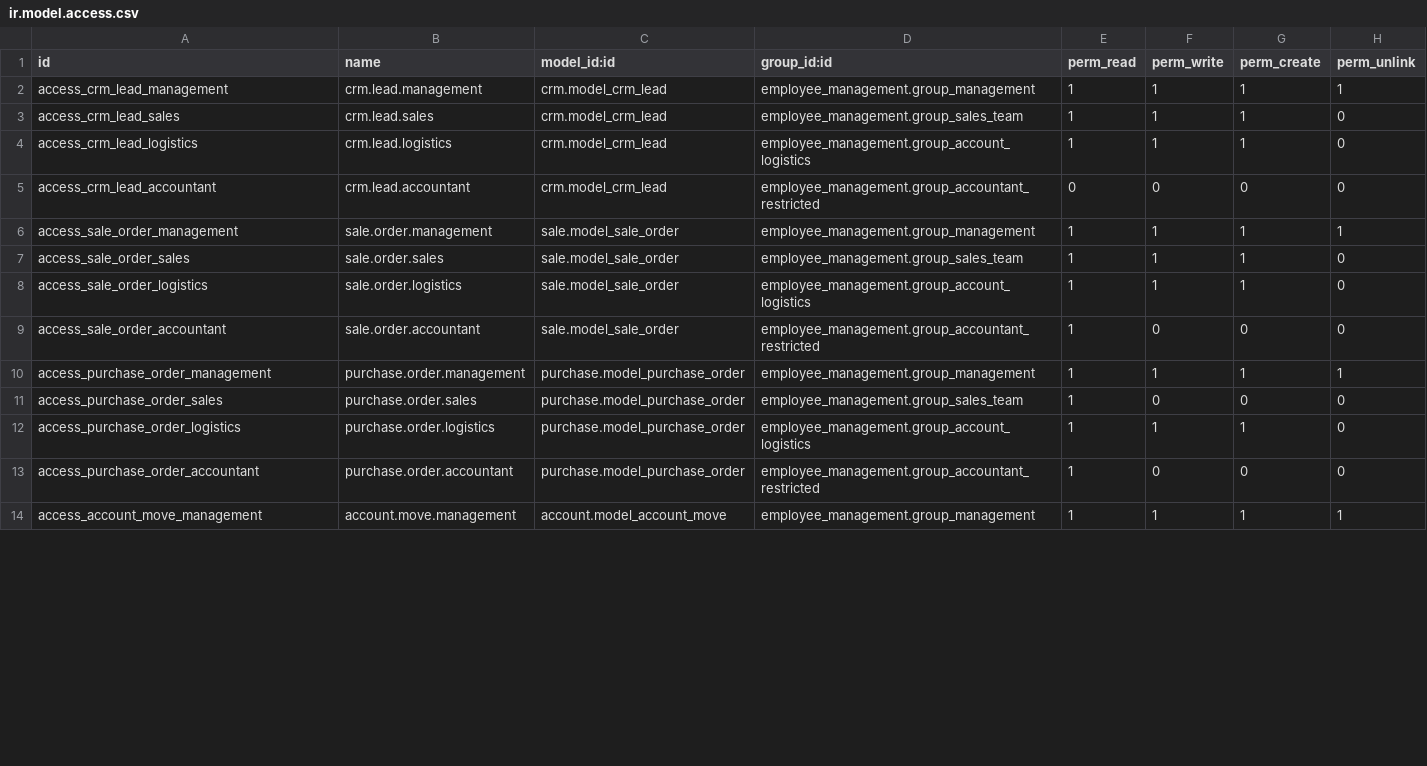
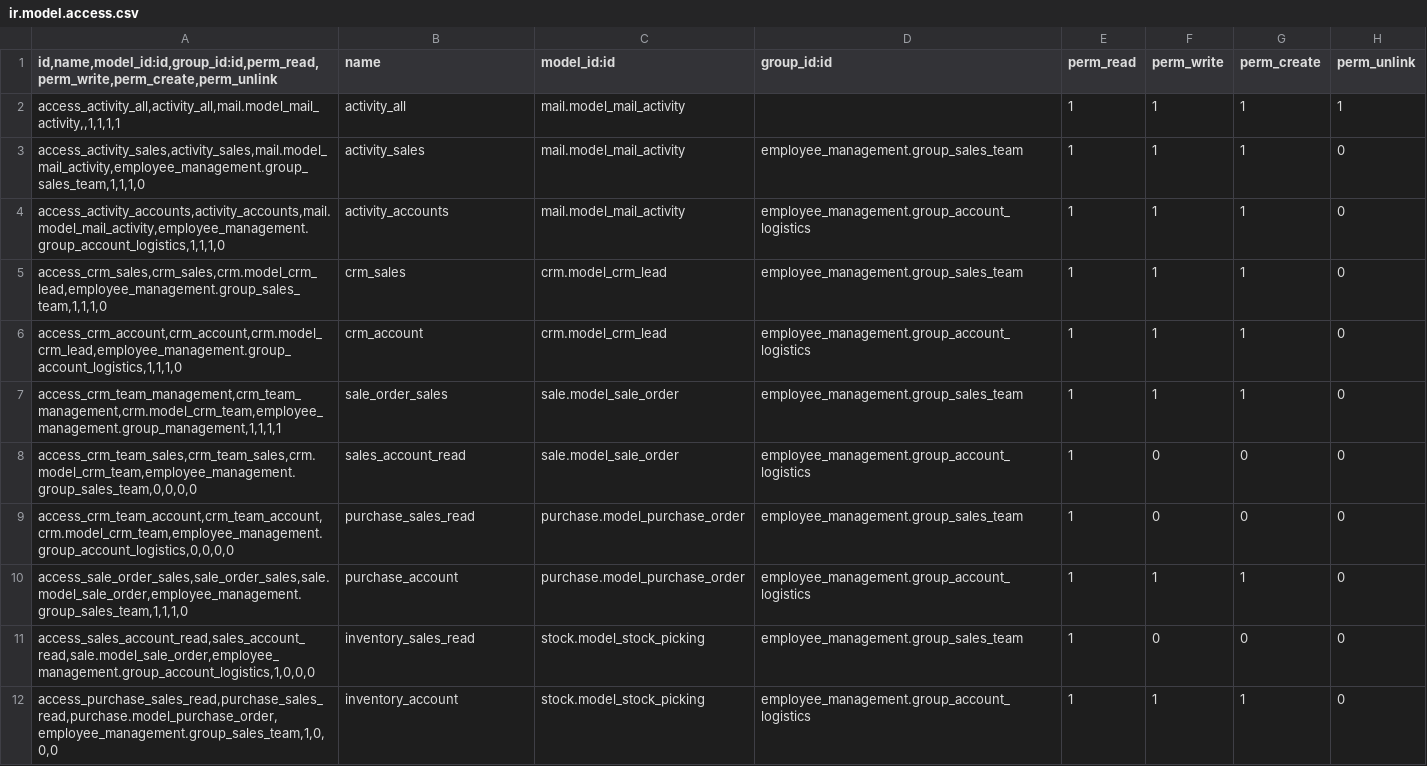
Before and after one commit to ebsvidyapl/odoosh, a CSV file: custom/addons/employee_management/security/ir.model.access.csv, drawn as a sheet; only a part is shown; the diff covers the shown part only.

```diff
--- a/custom/addons/employee_management/security/ir.model.access.csv
+++ b/custom/addons/employee_management/security/ir.model.access.csv
@@ -1,14 +1,12 @@
-id,name,model_id:id,group_id:id,perm_read,perm_write,perm_create,perm_unlink
-access_crm_lead_management,crm.lead.management,crm.model_crm_lead,employee_management.group_management,1,1,1,1
-access_crm_lead_sales,crm.lead.sales,crm.model_crm_lead,employee_management.group_sales_team,1,1,1,0
-access_crm_lead_logistics,crm.lead.logistics,crm.model_crm_lead,employee_management.group_account_logistics,1,1,1,0
-access_crm_lead_accountant,crm.lead.accountant,crm.model_crm_lead,employee_management.group_accountant_restricted,0,0,0,0
-access_sale_order_management,sale.order.management,sale.model_sale_order,employee_management.group_management,1,1,1,1
-access_sale_order_sales,sale.order.sales,sale.model_sale_order,employee_management.group_sales_team,1,1,1,0
-access_sale_order_logistics,sale.order.logistics,sale.model_sale_order,employee_management.group_account_logistics,1,1,1,0
-access_sale_order_accountant,sale.order.accountant,sale.model_sale_order,employee_management.group_accountant_restricted,1,0,0,0
-access_purchase_order_management,purchase.order.management,purchase.model_purchase_order,employee_management.group_management,1,1,1,1
-access_purchase_order_sales,purchase.order.sales,purchase.model_purchase_order,employee_management.group_sales_team,1,0,0,0
-access_purchase_order_logistics,purchase.order.logistics,purchase.model_purchase_order,employee_management.group_account_logistics,1,1,1,0
-access_purchase_order_accountant,purchase.order.accountant,purchase.model_purchase_order,employee_management.group_accountant_restricted,1,0,0,0
-access_account_move_management,account.move.management,account.model_account_move,employee_management.group_management,1,1,1,1
+"id,name,model_id:id,group_id:id,perm_read,perm_write,perm_create,perm_unlink",name,model_id:id,group_id:id,perm_read,perm_write,perm_create,perm_unlink
+"access_activity_all,activity_all,mail.model_mail_activity,,1,1,1,1",activity_all,mail.model_mail_activity,,1,1,1,1
+"access_activity_sales,activity_sales,mail.model_mail_activity,employee_management.group_sales_team,1,1,1,0",activity_sales,mail.model_mail_activity,employee_management.group_sales_team,1,1,1,0
+"access_activity_accounts,activity_accounts,mail.model_mail_activity,employee_management.group_account_logistics,1,1,1,0",activity_accounts,mail.model_mail_activity,employee_management.group_account_logistics,1,1,1,0
+"access_crm_sales,crm_sales,crm.model_crm_lead,employee_management.group_sales_team,1,1,1,0",crm_sales,crm.model_crm_lead,employee_management.group_sales_team,1,1,1,0
+"access_crm_account,crm_account,crm.model_crm_lead,employee_management.group_account_logistics,1,1,1,0",crm_account,crm.model_crm_lead,employee_management.group_account_logistics,1,1,1,0
+"access_crm_team_management,crm_team_management,crm.model_crm_team,employee_management.group_management,1,1,1,1",sale_order_sales,sale.model_sale_order,employee_management.group_sales_team,1,1,1,0
+"access_crm_team_sales,crm_team_sales,crm.model_crm_team,employee_management.group_sales_team,0,0,0,0",sales_account_read,sale.model_sale_order,employee_management.group_account_logistics,1,0,0,0
+"access_crm_team_account,crm_team_account,crm.model_crm_team,employee_management.group_account_logistics,0,0,0,0",purchase_sales_read,purchase.model_purchase_order,employee_management.group_sales_team,1,0,0,0
+"access_sale_order_sales,sale_order_sales,sale.model_sale_order,employee_management.group_sales_team,1,1,1,0",purchase_account,purchase.model_purchase_order,employee_management.group_account_logistics,1,1,1,0
+"access_sales_account_read,sales_account_read,sale.model_sale_order,employee_management.group_account_logistics,1,0,0,0",inventory_sales_read,stock.model_stock_picking,employee_management.group_sales_team,1,0,0,0
+"access_purchase_sales_read,purchase_sales_read,purchase.model_purchase_order,employee_management.group_sales_team,1,0,0,0",inventory_account,stock.model_stock_picking,employee_management.group_account_logistics,1,1,1,0
```
Also changed, not shown: 6 removed rows and 27 edited cells elsewhere in this file, 2 other files.
